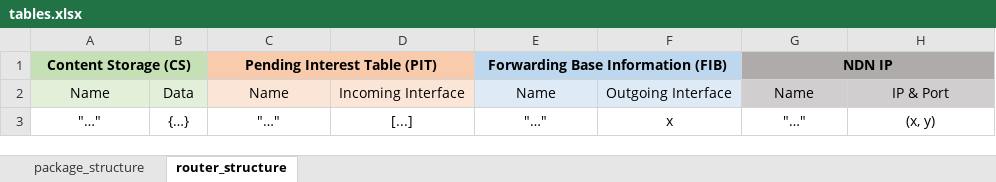
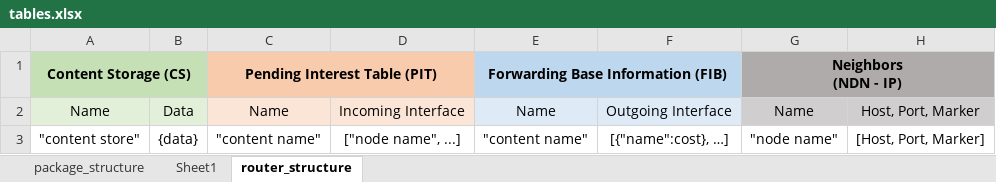
Before and after one commit to ggn1/cs7ns1-project3, an Excel workbook: Notes/tables.xlsx, sheet router_structure, drawn as a sheet; values as stored, in another font and other column widths than the file's, no borders; removed rows and columns are numbered as before the commit, all else as after; ↵ is a line break in a cell; the diff names each change by its address in the sheet, - before the commit and + after, or states it on an @@ line.

```diff
--- a/Notes/tables.xlsx (sheet router_structure)
+++ b/Notes/tables.xlsx (sheet router_structure)
+sheet tab: Sheet1
-G1: NDN IP
+G1: Neighbors ↵ (NDN - IP)
-H2: IP & Port
+H2: Host, Port, Marker
-row 3: "…" | {…} | "…" | [...] | "…" | x | "…" | (x, y)
+row 3: "content store" | {data} | "content name" | ["node name", ...] | "content name" | [{"name":cost}, …] | "node name" | [Host, Port, Marker]
```
Also changed, not shown: sheet package_structure, 11 other files.
